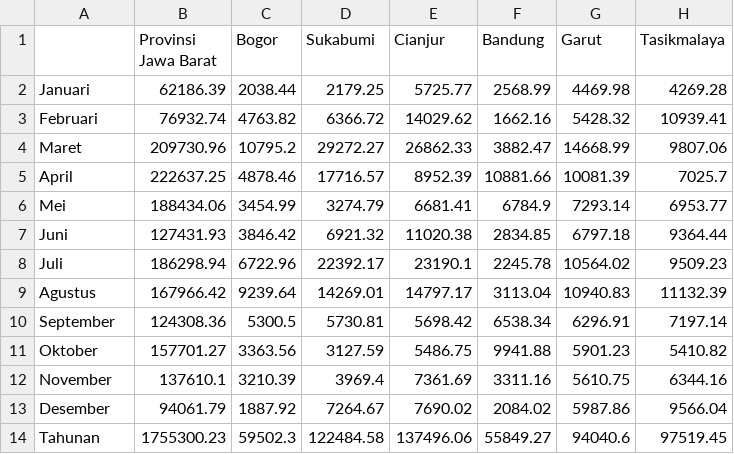
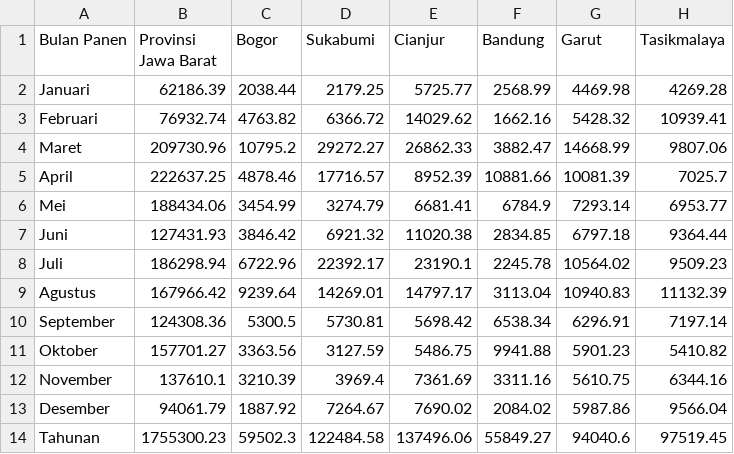
Before and after one commit to Danygunawan/Kelompok-1_Big-Data-C_UTS, a CSV file: Data Luas Panen Padi Jawa Barat 2025 CLEANED.csv, drawn as a sheet; only a part is shown; the diff names each change by its address in the sheet, - before the commit and + after, or states it on an @@ line.

Commit message:
Change header row in cleaned CSV file

```diff
--- a/Data Luas Panen Padi Jawa Barat 2025 CLEANED.csv
+++ b/Data Luas Panen Padi Jawa Barat 2025 CLEANED.csv
-A1: (empty)
+A1: Bulan Panen
```
